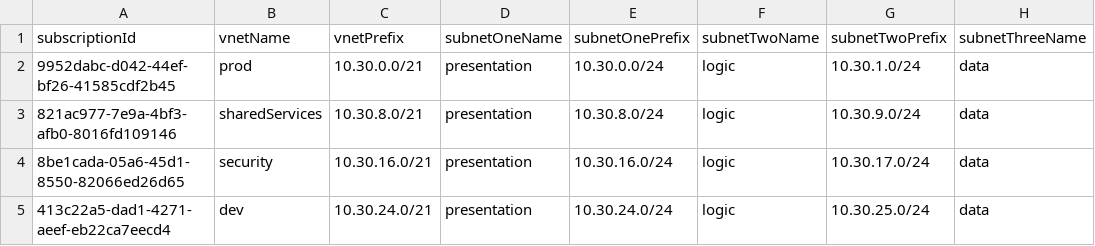
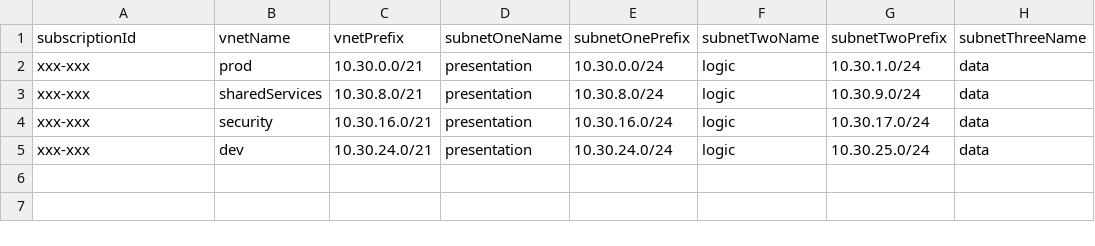
Before and after one commit to farroar/Azure-Automation, a CSV file: azureBuild-worksheet.csv, drawn as a sheet; only a part is shown; the diff names each change by its address in the sheet, - before the commit and + after, or states it on an @@ line.

Commit message:
Update azureBuild-worksheet.csv

```diff
--- a/azureBuild-worksheet.csv
+++ b/azureBuild-worksheet.csv
-A2 (subscriptionId): 9952dabc-d042-44ef-bf26-41585cdf2b45
+A2 (subscriptionId): xxx-xxx
-A3 (subscriptionId): 821ac977-7e9a-4bf3-afb0-8016fd109146
+A3 (subscriptionId): xxx-xxx
-A4 (subscriptionId): 8be1cada-05a6-45d1-8550-82066ed26d65
+A4 (subscriptionId): xxx-xxx
-A5 (subscriptionId): 413c22a5-dad1-4271-aeef-eb22ca7eecd4
+A5 (subscriptionId): xxx-xxx
```
